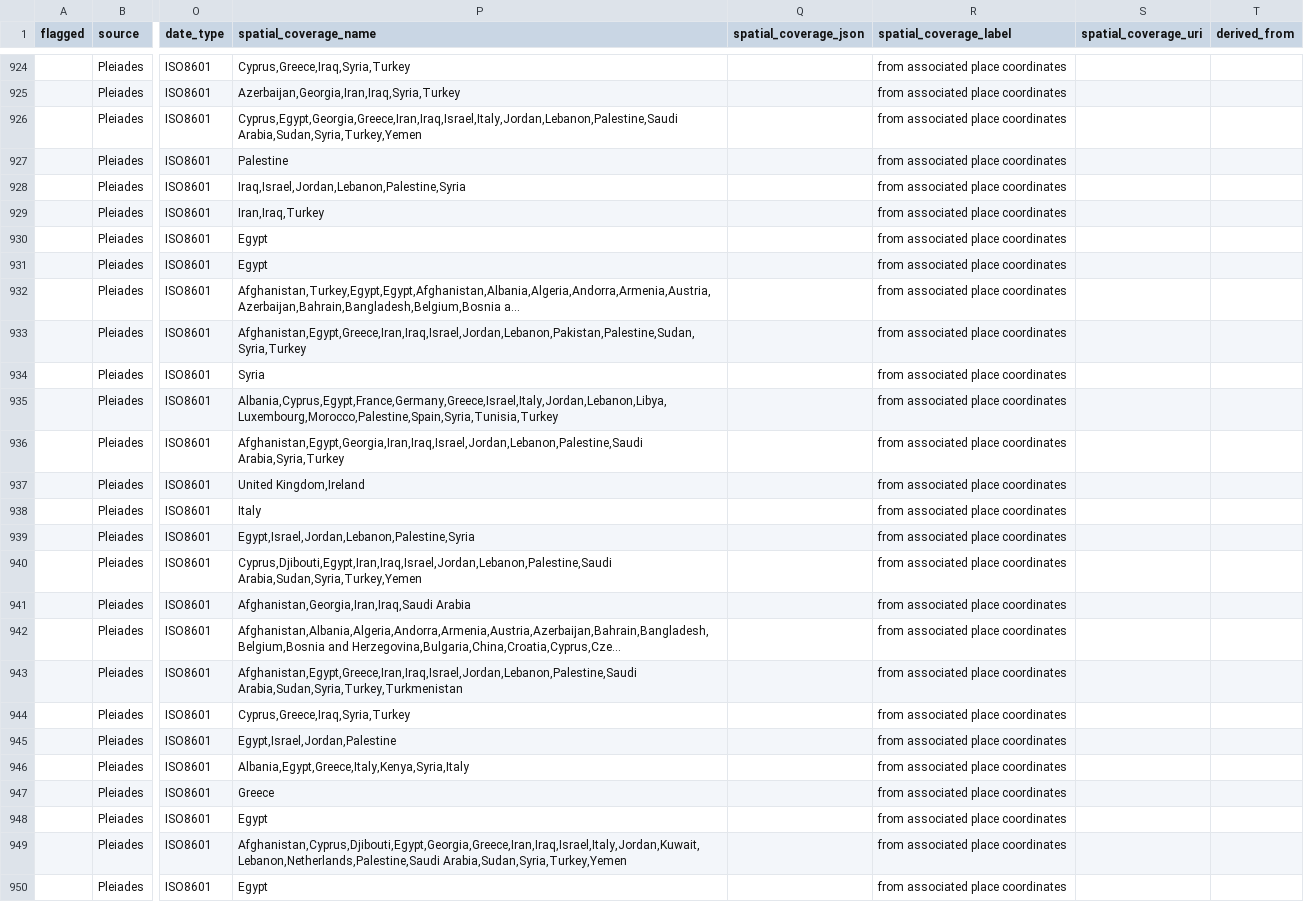
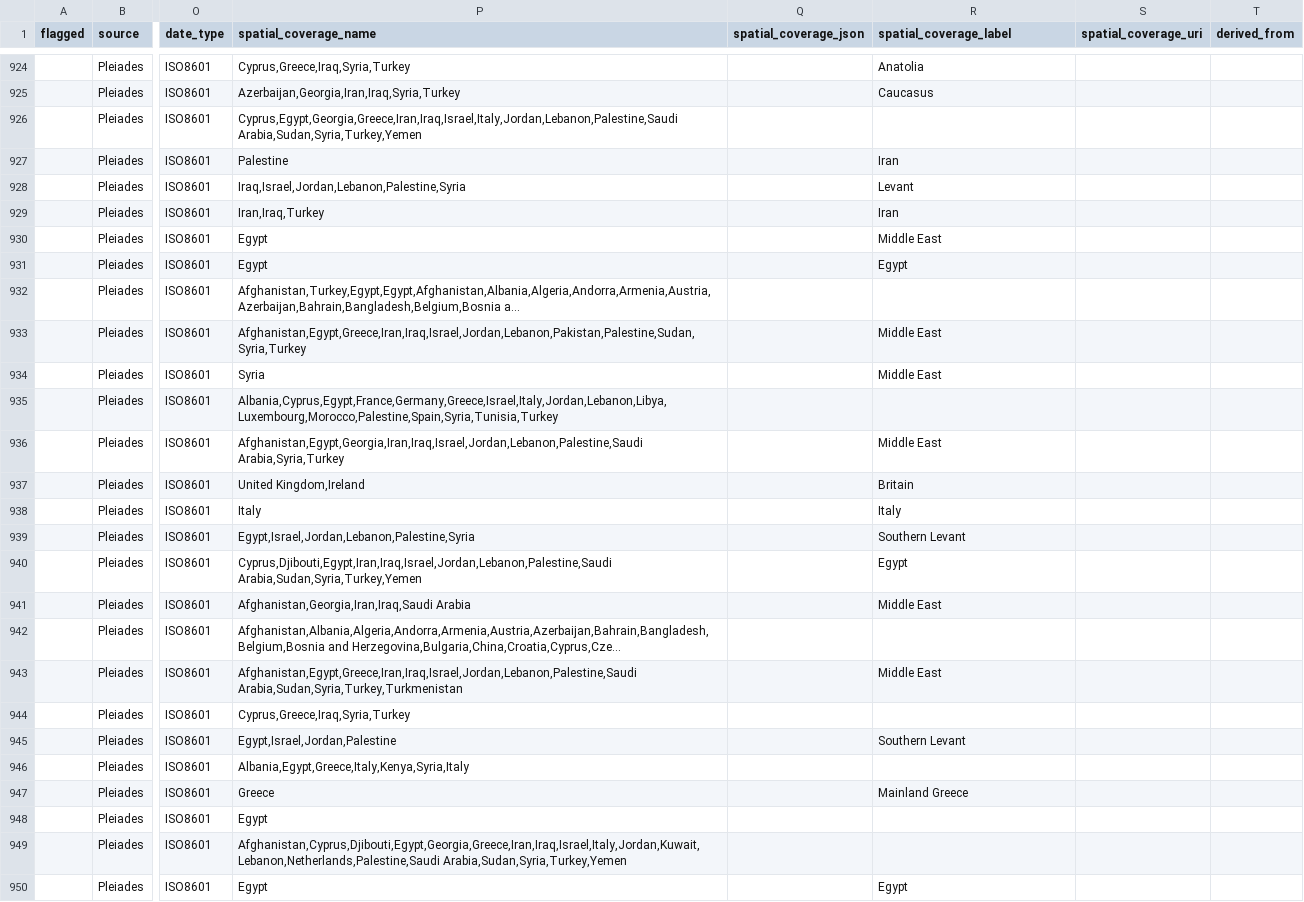
Before and after one commit to periodo/periodo-data-history, a CSV file: data.csv, drawn as a sheet; only a part is shown, gaps mark what is left out; long unchanged cells end in …; the diff covers the shown part only; the diff names each change by its address in the sheet, - before the commit and + after, or states it on an @@ line.

```diff
--- a/data.csv
+++ b/data.csv
-R924 (spatial_coverage_label): from associated place coordinates
+R924 (spatial_coverage_label): Anatolia
-R925 (spatial_coverage_label): from associated place coordinates
+R925 (spatial_coverage_label): Caucasus
-R926 (spatial_coverage_label): from associated place coordinates
+R926 (spatial_coverage_label): (empty)
-R927 (spatial_coverage_label): from associated place coordinates
+R927 (spatial_coverage_label): Iran
-R928 (spatial_coverage_label): from associated place coordinates
+R928 (spatial_coverage_label): Levant
-R929 (spatial_coverage_label): from associated place coordinates
+R929 (spatial_coverage_label): Iran
-R930 (spatial_coverage_label): from associated place coordinates
+R930 (spatial_coverage_label): Middle East
-R931 (spatial_coverage_label): from associated place coordinates
+R931 (spatial_coverage_label): Egypt
-R932 (spatial_coverage_label): from associated place coordinates
+R932 (spatial_coverage_label): (empty)
-R933:R934 (spatial_coverage_label): from associated place coordinates
+R933:R934 (spatial_coverage_label): Middle East
-R935 (spatial_coverage_label): from associated place coordinates
+R935 (spatial_coverage_label): (empty)
-R936 (spatial_coverage_label): from associated place coordinates
+R936 (spatial_coverage_label): Middle East
-R937 (spatial_coverage_label): from associated place coordinates
+R937 (spatial_coverage_label): Britain
-R938 (spatial_coverage_label): from associated place coordinates
+R938 (spatial_coverage_label): Italy
-R939 (spatial_coverage_label): from associated place coordinates
+R939 (spatial_coverage_label): Southern Levant
-R940 (spatial_coverage_label): from associated place coordinates
+R940 (spatial_coverage_label): Egypt
-R941 (spatial_coverage_label): from associated place coordinates
+R941 (spatial_coverage_label): Middle East
-R942 (spatial_coverage_label): from associated place coordinates
+R942 (spatial_coverage_label): (empty)
-R943 (spatial_coverage_label): from associated place coordinates
+R943 (spatial_coverage_label): Middle East
-R944 (spatial_coverage_label): from associated place coordinates
+R944 (spatial_coverage_label): (empty)
-R945 (spatial_coverage_label): from associated place coordinates
+R945 (spatial_coverage_label): Southern Levant
-R946 (spatial_coverage_label): from associated place coordinates
+R946 (spatial_coverage_label): (empty)
-R947 (spatial_coverage_label): from associated place coordinates
+R947 (spatial_coverage_label): Mainland Greece
-R948:R949 (spatial_coverage_label): from associated place coordinates
+R948:R949 (spatial_coverage_label): (empty)
-R950 (spatial_coverage_label): from associated place coordinates
+R950 (spatial_coverage_label): Egypt
```
Also changed, not shown: 89 edited cells elsewhere in this file.
